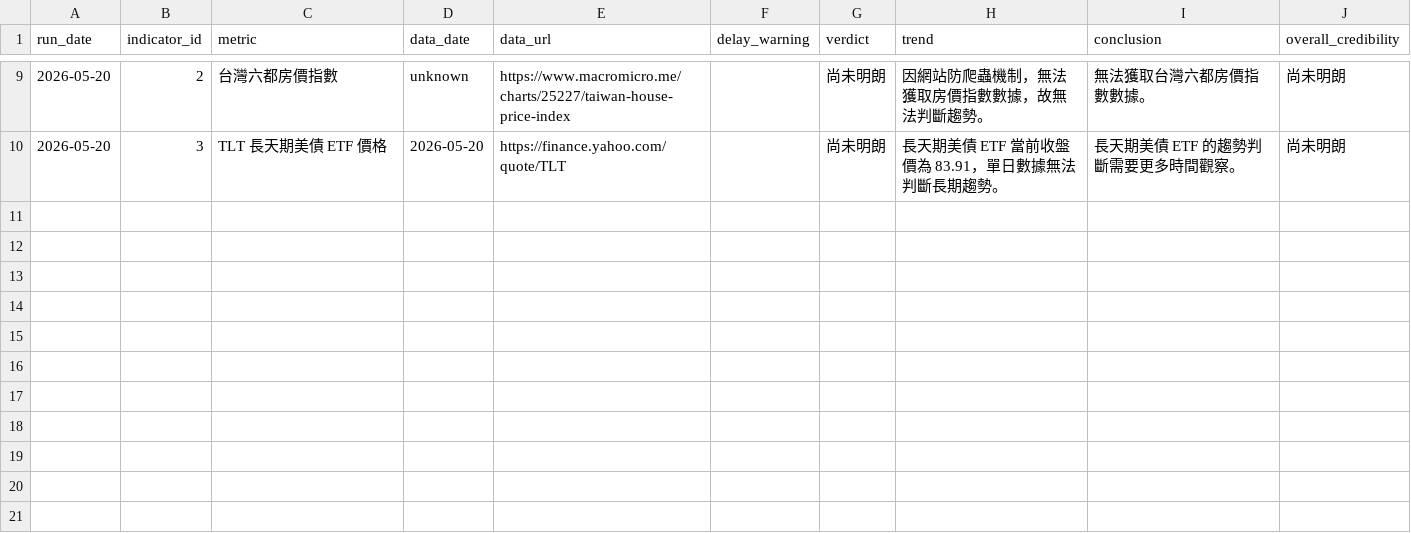
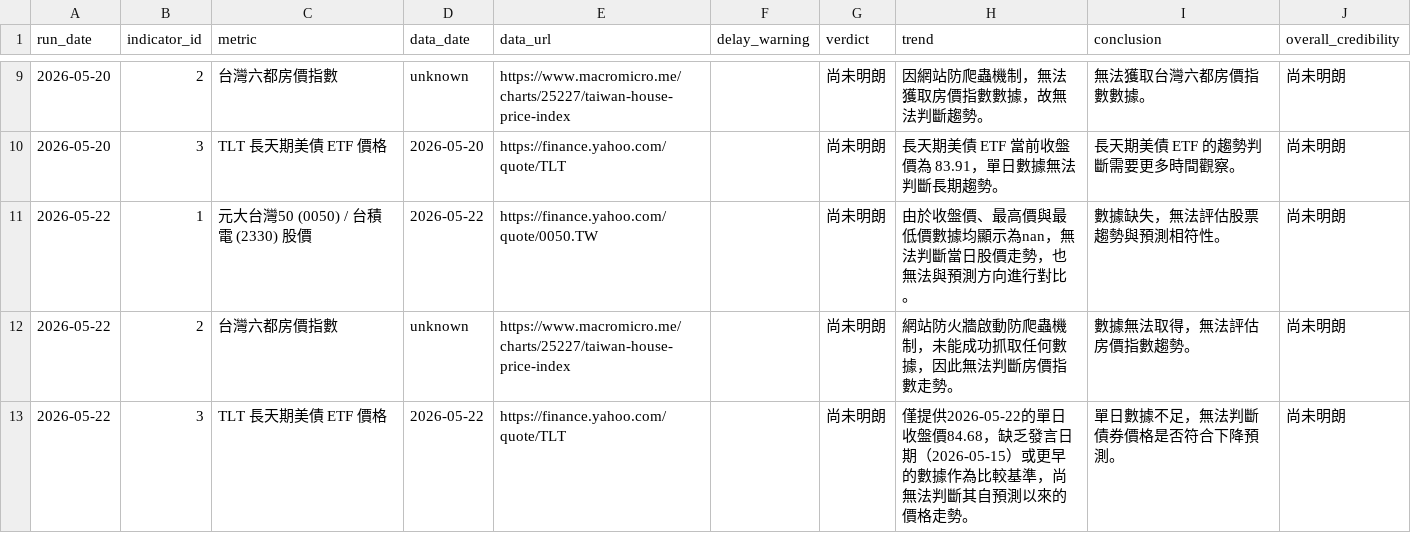
Before and after one commit to nrsabefmusic/01_wu_trend_2026, a CSV file: history.csv, drawn as a sheet; only a part is shown, gaps mark what is left out.

```diff
--- a/history.csv
+++ b/history.csv
@@ -10 +10,4 @@ run_date,indicator_id,metric,data_date,data_url,delay_warning,verdict,trend,conc
 2026-05-20,3,TLT 長天期美債 ETF 價格,2026-05-20,https://finance.yahoo.com/quote/TLT,,尚未明朗,長天期美債 ETF 當前收盤價為 83.91，單日數據無法判斷長期趨勢。,長天期美債 ETF 的趨勢判斷需要更多時間觀察。,尚未明朗
+2026-05-22,1,元大台灣50 (0050) / 台積電 (2330) 股價,2026-05-22,https://finance.yahoo.com/quote/0050.TW,,尚未明朗,由於收盤價、最高價與最低價數據均顯示為nan，無法判斷當日股價走勢，也無法與預測方向進行對比。,數據缺失，無法評估股票趨勢與預測相符性。,尚未明朗
+2026-05-22,2,台灣六都房價指數,unknown,https://www.macromicro.me/charts/25227/taiwan-house-price-index,,尚未明朗,網站防火牆啟動防爬蟲機制，未能成功抓取任何數據，因此無法判斷房價指數走勢。,數據無法取得，無法評估房價指數趨勢。,尚未明朗
+2026-05-22,3,TLT 長天期美債 ETF 價格,2026-05-22,https://finance.yahoo.com/quote/TLT,,尚未明朗,僅提供2026-05-22的單日收盤價84.68，缺乏發言日期（2026-05-15）或更早的數據作為比較基準，尚無法判斷其自預測以來的價格走勢。,單日數據不足，無法判斷債券價格是否符合下降預測。,尚未明朗
```
Also changed, not shown: 1 other file.
